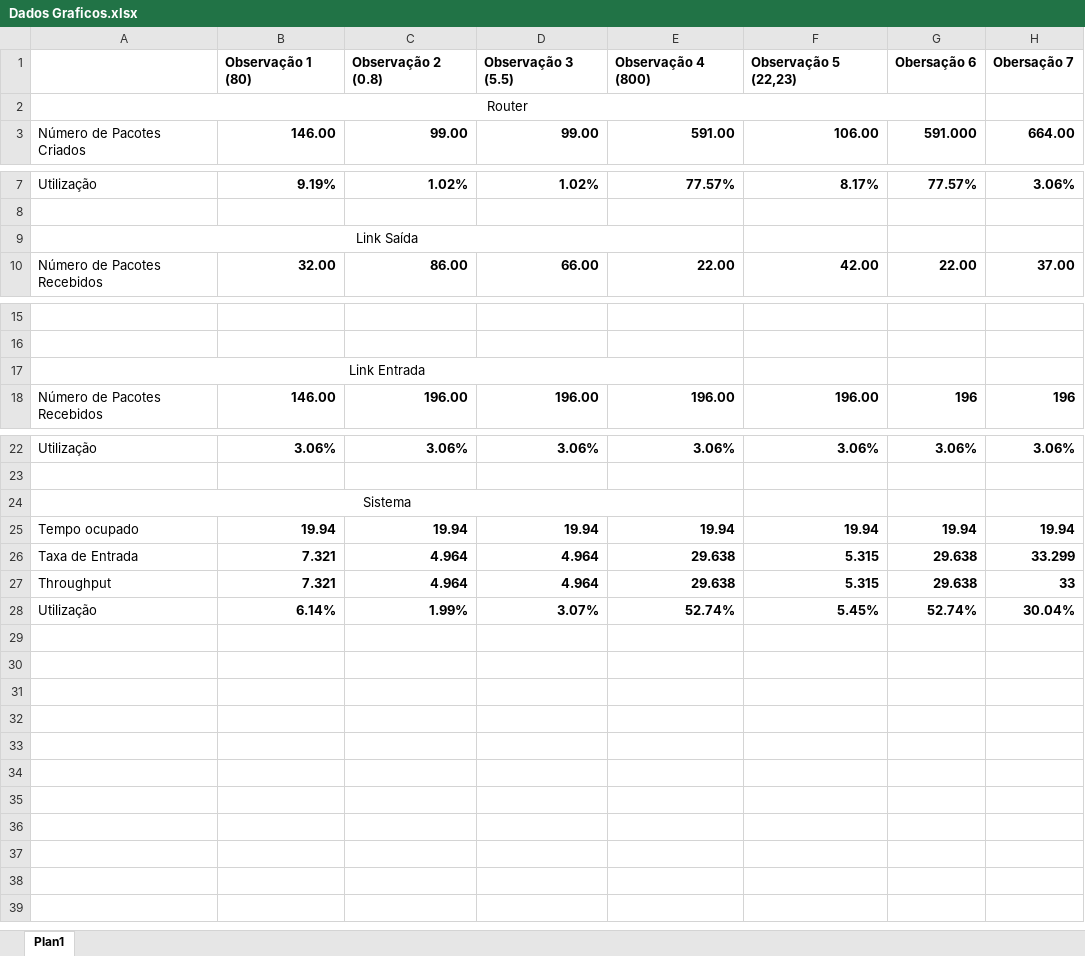
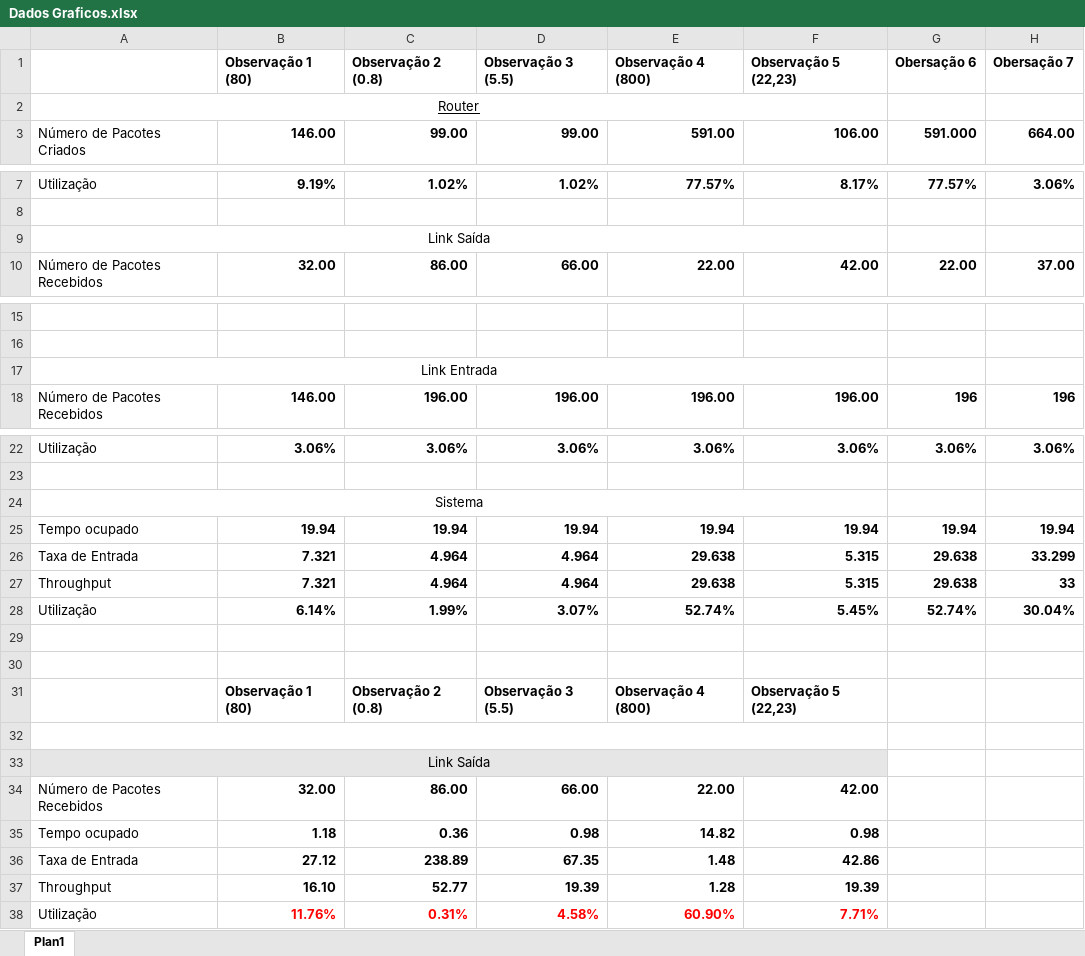
Before and after one commit to gleidsoncosta/aeroportsim, an Excel workbook: Dados Graficos.xlsx, sheet Plan1, drawn as a sheet; only a part is shown, gaps mark what is left out; values as stored, in another font and other column widths than the file's, no borders; charts and pictures not drawn; removed rows and columns are numbered as before the commit, all else as after; the diff names each change by its address in the sheet, - before the commit and + after, or states it on an @@ line.

```diff
--- a/Dados Graficos.xlsx (sheet Plan1)
+++ b/Dados Graficos.xlsx (sheet Plan1)
-A2 underline: off
+A2 underline: on
-A2:G2 merged
+A2:F2 merged
-A9:E9 merged
+A9:F9 merged
-A17:E17 merged
+A17:F17 merged
-A24:E24 merged
+A24:F24 merged
+row 29: (empty)
+row 30: (empty)
+row 31:  | Observação 1 (80) | Observação 2 (0.8) | Observação 3 (5.5) | Observação 4 (800) | Observação 5 (22,23)
+row 32: (empty)
+row 33: Link Saída
+row 34: Número de Pacotes Recebidos | 32.00 | 86.00 | 66.00 | 22.00 | 42.00
+row 35: Tempo ocupado | 1.18 | 0.36 | 0.98 | 14.82 | 0.98
+row 36: Taxa de Entrada | 27.12 | 238.89 | 67.35 | 1.48 | 42.86
+row 37: Throughput | 16.10 | 52.77 | 19.39 | 1.28 | 19.39
+row 38: Utilização | 11.76% | 0.31% | 4.58% | 60.90% | 7.71%
```
Also changed, not shown: charts or pictures, 1 other file.
